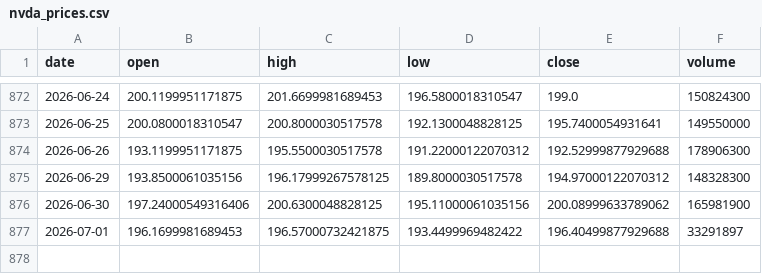
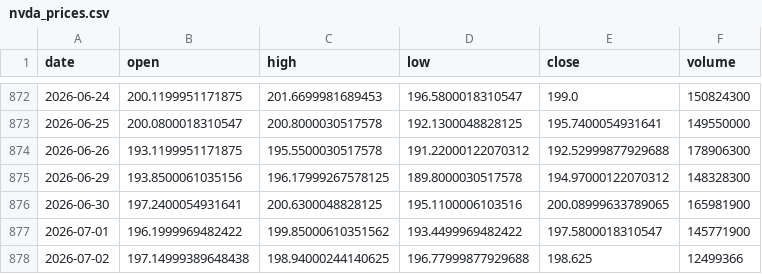
Before and after one commit to 911kwis/h100-tracker, a CSV file: data/nvda_prices.csv, drawn as a sheet; only a part is shown, gaps mark what is left out.

```diff
--- a/data/nvda_prices.csv
+++ b/data/nvda_prices.csv
@@ -875,3 +875,4 @@ date,open,high,low,close,volume
 2026-06-29,193.8500061035156,196.17999267578125,189.8000030517578,194.97000122070312,148328300
-2026-06-30,197.24000549316406,200.6300048828125,195.11000061035156,200.08999633789062,165981900
-2026-07-01,196.1699981689453,196.57000732421875,193.4499969482422,196.40499877929688,33291897
+2026-06-30,197.2400054931641,200.6300048828125,195.1100006103516,200.08999633789065,165981900
+2026-07-01,196.1999969482422,199.85000610351562,193.4499969482422,197.5800018310547,145771900
+2026-07-02,197.14999389648438,198.94000244140625,196.77999877929688,198.625,12499366
```
Also changed, not shown: data/gpu_prices.csv.
